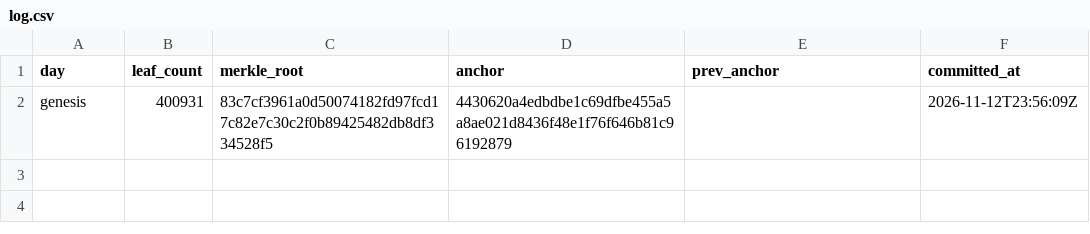
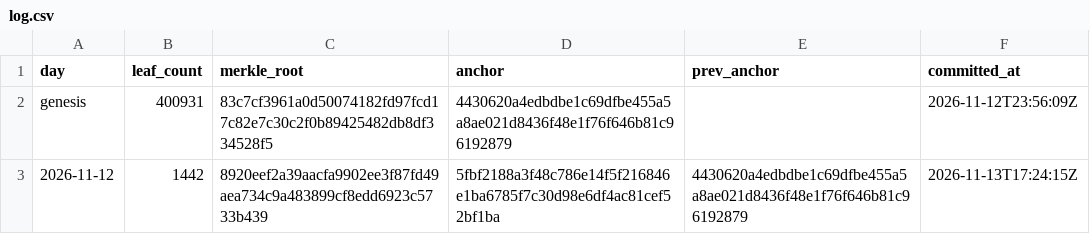
Before and after one commit to botsrated/anchors, a CSV file: log.csv, drawn as a sheet; the diff names each change by its address in the sheet, - before the commit and + after, or states it on an @@ line.

```diff
--- a/log.csv
+++ b/log.csv
+row 3: 2026-11-12 | 1442 | 8920eef2a39aacfa9902ee3f87fd49aea734c9a483899cf8edd6923c5733b439 | 5fbf2188a3f48c786e14f5f216846e1ba6785f7c30d98e6df4ac81cef52bf1ba | 4430620a4edbdbe1c69dfbe455a5a8ae021d8436f48e1f76f646b81c96192879 | 2026-11-13T17:24:15Z
```
Also changed, not shown: 4 other files.
